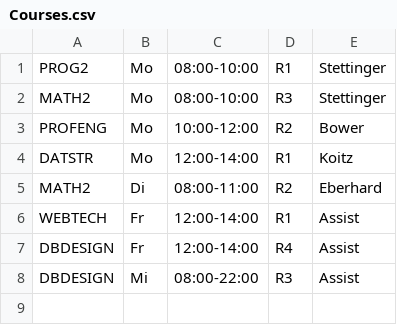
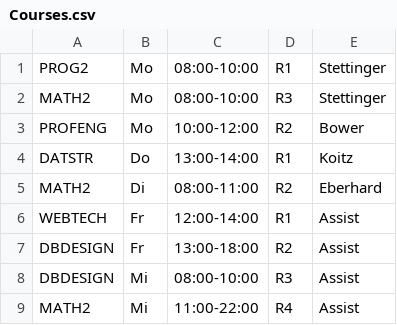
Before and after one commit to ChriMenz202/IPLAN, a CSV file: res/Courses.csv, drawn as a sheet.

```diff
--- a/res/Courses.csv
+++ b/res/Courses.csv
@@ -3,6 +3,7 @@ MATH2;Mo;08:00-10:00;R3;Stettinger
 PROFENG;Mo;10:00-12:00;R2;Bower
-DATSTR;Mo;12:00-14:00;R1;Koitz
+DATSTR;Do;13:00-14:00;R1;Koitz
 MATH2;Di;08:00-11:00;R2;Eberhard
 WEBTECH;Fr;12:00-14:00;R1;Assist
-DBDESIGN;Fr;12:00-14:00;R4;Assist
-DBDESIGN;Mi;08:00-22:00;R3;Assist
+DBDESIGN;Fr;13:00-18:00;R2;Assist
+DBDESIGN;Mi;08:00-10:00;R3;Assist
+MATH2;Mi;11:00-22:00;R4;Assist
```
Also changed, not shown: 17 other files.
